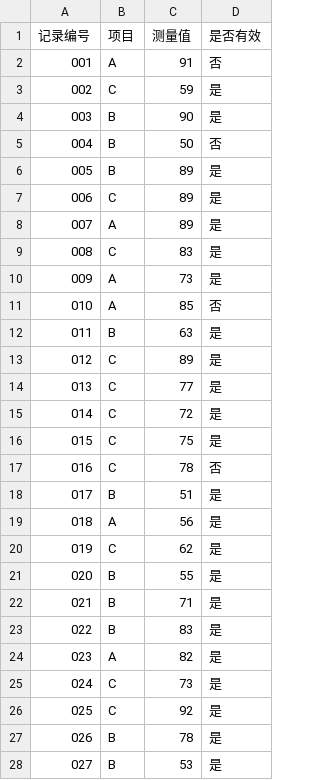
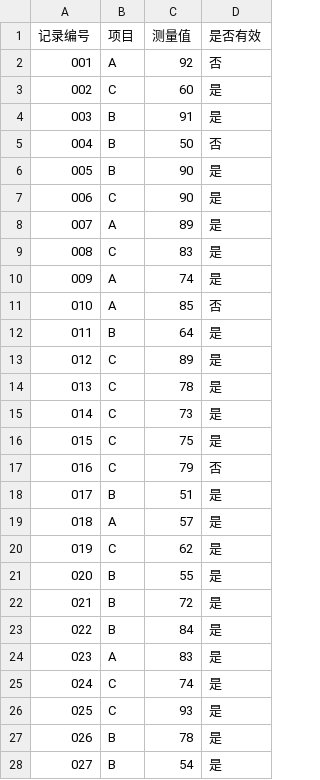
Before and after one commit to kazari-qwp/Nexarbor, a CSV file: data/实验记录.csv, drawn as a sheet; only a part is shown; the diff covers the shown part only.

```diff
--- a/data/实验记录.csv
+++ b/data/实验记录.csv
@@ -1,28 +1,28 @@
 记录编号,项目,测量值,是否有效
-001,A,91,否
-002,C,59,是
-003,B,90,是
+001,A,92,否
+002,C,60,是
+003,B,91,是
 004,B,50,否
-005,B,89,是
-006,C,89,是
+005,B,90,是
+006,C,90,是
 007,A,89,是
 008,C,83,是
-009,A,73,是
+009,A,74,是
 010,A,85,否
-011,B,63,是
+011,B,64,是
 012,C,89,是
-013,C,77,是
-014,C,72,是
+013,C,78,是
+014,C,73,是
 015,C,75,是
-016,C,78,否
+016,C,79,否
 017,B,51,是
-018,A,56,是
+018,A,57,是
 019,C,62,是
 020,B,55,是
-021,B,71,是
-022,B,83,是
-023,A,82,是
-024,C,73,是
-025,C,92,是
+021,B,72,是
+022,B,84,是
+023,A,83,是
+024,C,74,是
+025,C,93,是
 026,B,78,是
-027,B,53,是
+027,B,54,是
```
Also changed, not shown: 32 edited cells elsewhere in this file, 2 other files.
